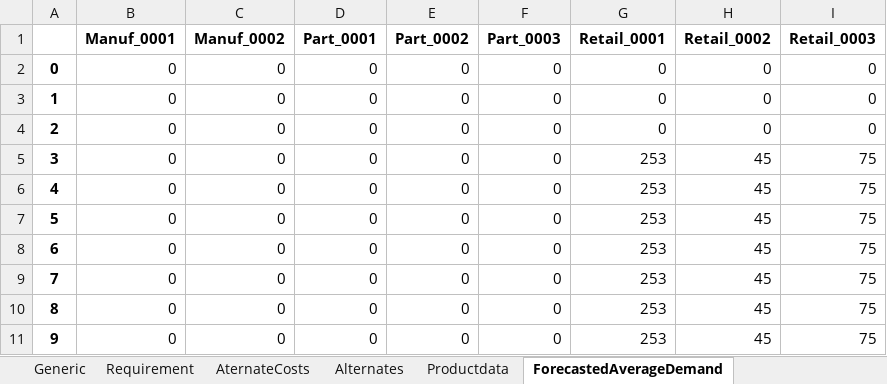
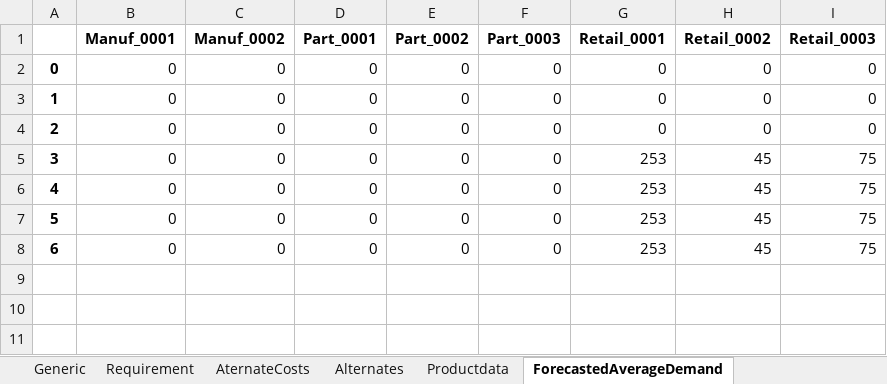
Before and after one commit to Simon-Thevenin/IJOC_SDDP_for_Multi-Echelon_Lot-Sizing_with_Component_Substitution, an Excel workbook: Instances/01_Lumpy_b2_fe25_en_rk50_ll0_l20_H110_c2.xlsx, sheet ForecastedAverageDemand, drawn as a sheet; values as stored, in another font and other column widths than the file's, no borders; the diff names each change by its address in the sheet, - before the commit and + after, or states it on an @@ line.

```diff
--- a/Instances/01_Lumpy_b2_fe25_en_rk50_ll0_l20_H110_c2.xlsx (sheet ForecastedAverageDemand)
+++ b/Instances/01_Lumpy_b2_fe25_en_rk50_ll0_l20_H110_c2.xlsx (sheet ForecastedAverageDemand)
-row 9: 7 | 0 | 0 | 0 | 0 | 0 | 253 | 45 | 75
-row 10: 8 | 0 | 0 | 0 | 0 | 0 | 253 | 45 | 75
-row 11: 9 | 0 | 0 | 0 | 0 | 0 | 253 | 45 | 75
```
Also changed, not shown: sheet ForcastedStandardDeviation, sheet Generic, charts or pictures, Instances/01_Lumpy_b2_fe25_en_rk50_ll0_l20_H010_c2.xlsx, Instances/01_Lumpy_b2_fe25_en_rk50_ll0_l20_H210_c2.xlsx, 21 other files.
